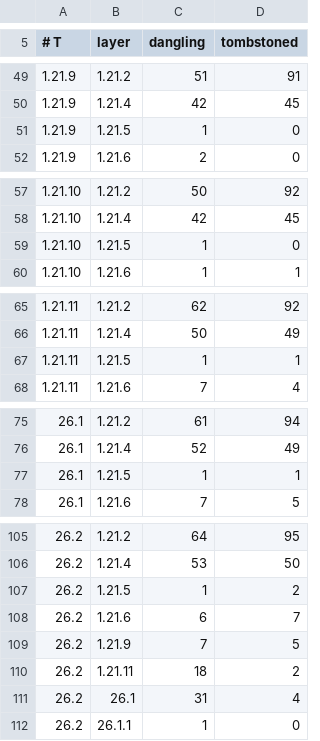
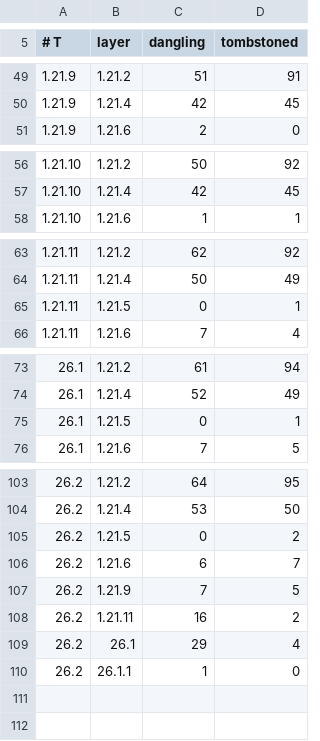
Before and after one commit to dextawa/CenturyBridge, a TSV file: core/segments/layer-linkcheck-baseline.tsv, drawn as a sheet; only a part is shown, gaps mark what is left out; the diff covers the shown part only.

```diff
--- a/core/segments/layer-linkcheck-baseline.tsv
+++ b/core/segments/layer-linkcheck-baseline.tsv
@@ -50,3 +50,2 @@
 1.21.9	1.21.4	42	45
-1.21.9	1.21.5	1	0
 1.21.9	1.21.6	2	0
@@ -58,3 +57,2 @@
 1.21.10	1.21.4	42	45
-1.21.10	1.21.5	1	0
 1.21.10	1.21.6	1	1
@@ -66,3 +64,3 @@
 1.21.11	1.21.4	50	49
-1.21.11	1.21.5	1	1
+1.21.11	1.21.5	0	1
 1.21.11	1.21.6	7	4
@@ -76,3 +74,3 @@
 26.1	1.21.4	52	49
-26.1	1.21.5	1	1
+26.1	1.21.5	0	1
 26.1	1.21.6	7	5
@@ -106,7 +104,7 @@
 26.2	1.21.4	53	50
-26.2	1.21.5	1	2
+26.2	1.21.5	0	2
 26.2	1.21.6	6	7
 26.2	1.21.9	7	5
-26.2	1.21.11	18	2
-26.2	26.1	31	4
+26.2	1.21.11	16	2
+26.2	26.1	29	4
 26.2	26.1.1	1	0
```
Also changed, not shown: 2 edited cells elsewhere in this file.
